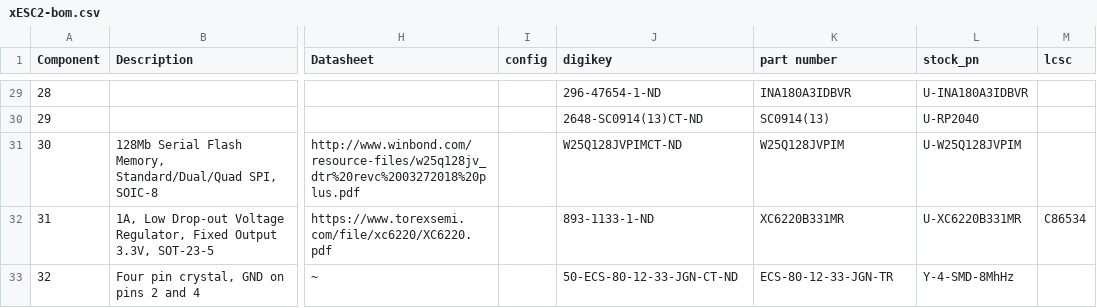
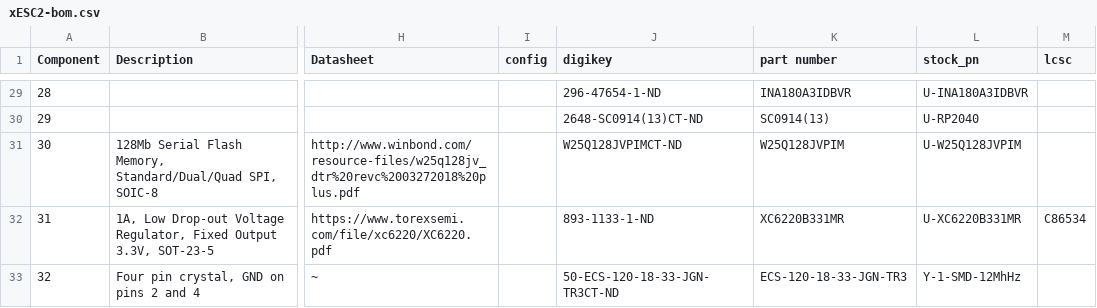
Before and after one commit to rfvermut/xESC2040, a CSV file: release/xESC2-bom.csv, drawn as a sheet; only a part is shown, gaps mark what is left out; the diff names each change by its address in the sheet, - before the commit and + after, or states it on an @@ line.

```diff
--- a/release/xESC2-bom.csv
+++ b/release/xESC2-bom.csv
-J33 (digikey): 50-ECS-80-12-33-JGN-CT-ND
+J33 (digikey): 50-ECS-120-18-33-JGN-TR3CT-ND
-K33 (part number): ECS-80-12-33-JGN-TR
+K33 (part number): ECS-120-18-33-JGN-TR3
-L33 (stock_pn): Y-4-SMD-8MhHz
+L33 (stock_pn): Y-1-SMD-12MhHz
```
Also changed, not shown: 22 other files.
